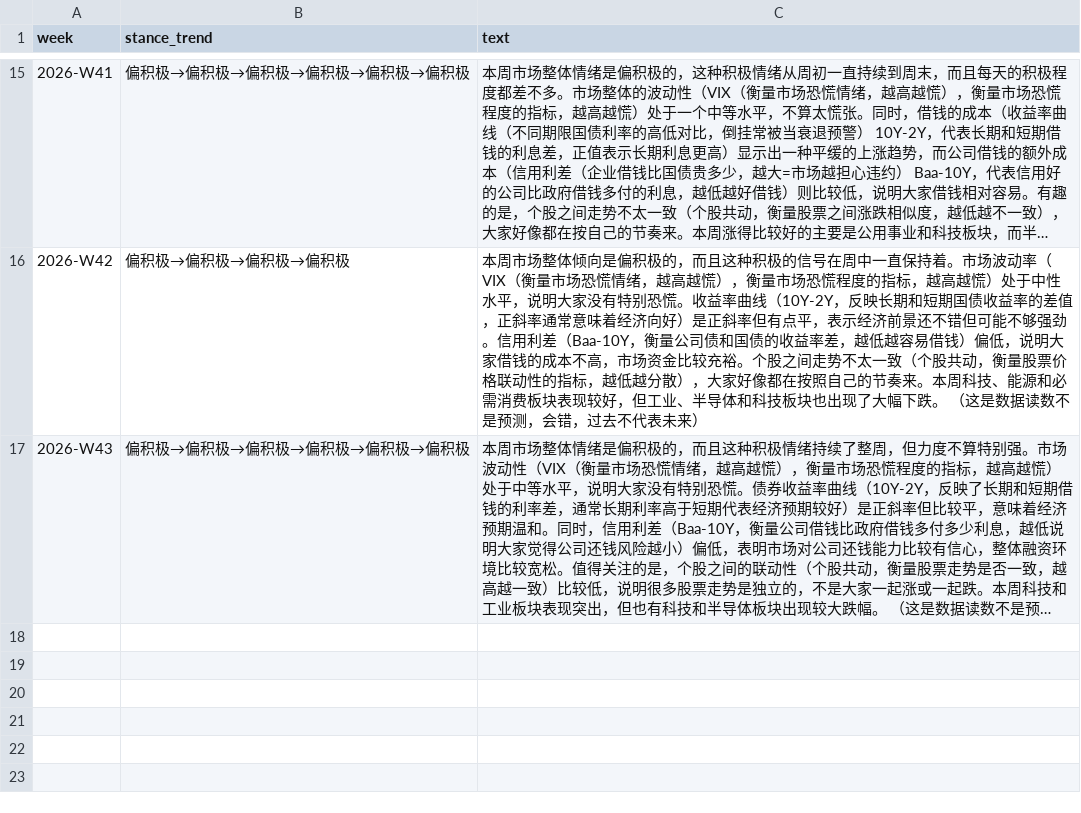
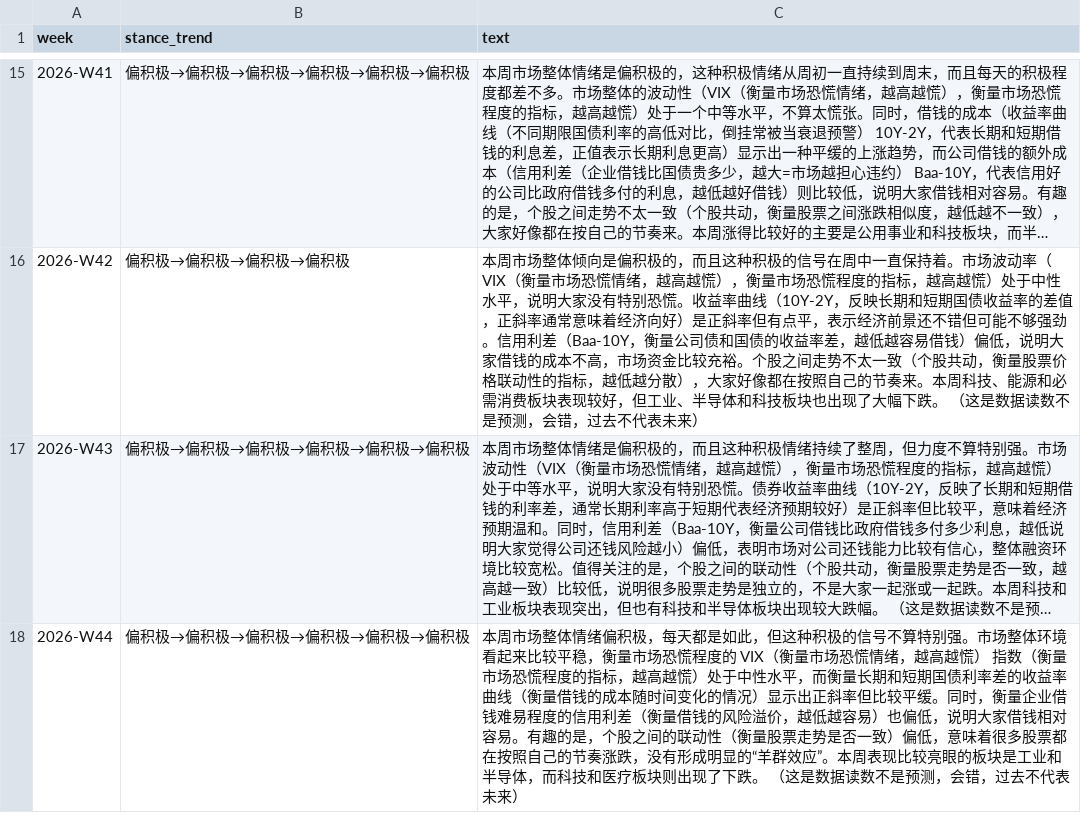
Before and after one commit to Vambrocop/valpha-lab, a CSV file: market-analysis/data/llm_weekly_log.csv, drawn as a sheet; only a part is shown, gaps mark what is left out; long unchanged cells end in …; the diff names each change by its address in the sheet, - before the commit and + after, or states it on an @@ line.

```diff
--- a/market-analysis/data/llm_weekly_log.csv
+++ b/market-analysis/data/llm_weekly_log.csv
+row 18: 2026-W44 | 偏积极→偏积极→偏积极→偏积极→偏积极→偏积极 | 本周市场整体情绪偏积极，每天都是如此，但这种积极的信号不算特别强。市场整体环境看起来比较平稳，衡量市场恐慌程度的 VIX（衡量市场恐慌情绪，越高越慌） 指数（衡量市场恐慌程度的指标，越高越慌）处于中性水平，而衡量长期和短期国债利率差的收益率曲线（衡量借钱的成本随时间变化的情况）显示出正斜率但比较平缓。同时，衡量企业借钱难易程度的信用利差（衡量借钱的风险溢价，越低越容易）也偏低，说明大家借钱相对容易。有趣的是，个股之间的联动性（衡量股票走势是否一致）偏低，意味着很多股票都在按照自己的节奏涨跌，没有形成明显的“羊群效应”。本周表现比较亮眼的板块是工业和半导体，而科技和医疗板块则出现了下跌。 （这是数据读数不是预测，会错，过去不代表未来）
```
Also changed, not shown: 4 other files.
